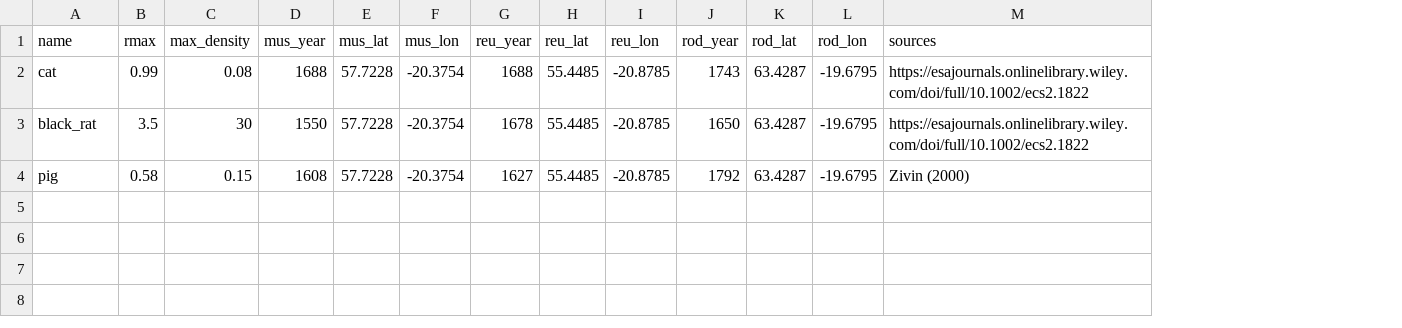
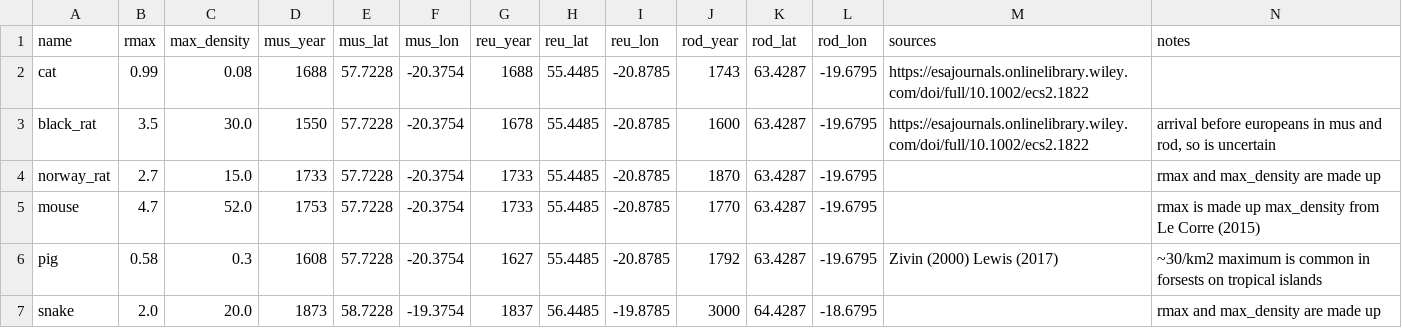
Before and after one commit to rafaqz/MauritiusExtinctions, a CSV file: animals.csv, drawn as a sheet; addresses are those after the commit; the diff names each change by its address in the sheet, - before the commit and + after, or states it on an @@ line.

```diff
--- a/animals.csv
+++ b/animals.csv
+column N (notes), row 3: arrival before europeans in mus and rod, so is uncertain; row 6: ~30/km2 maximum is common in forsests on tropical islands
-C3 (max_density): 30
+C3 (max_density): 30.0
-J3 (rod_year): 1650
+J3 (rod_year): 1600
+row 4: norway_rat | 2.7 | 15.0 | 1733 | 57.7228 | -20.3754 | 1733 | 55.4485 | -20.8785 | 1870 | 63.4287 | -19.6795 |  | rmax and max_density are made up
+row 5: mouse | 4.7 | 52.0 | 1753 | 57.7228 | -20.3754 | 1733 | 55.4485 | -20.8785 | 1770 | 63.4287 | -19.6795 |  | rmax is made up max_density from Le Corre (2015)
-C6 (max_density): 0.15
+C6 (max_density): 0.3
-M6 (sources): Zivin (2000)
+M6 (sources): Zivin (2000) Lewis (2017)
+row 7: snake | 2.0 | 20.0 | 1873 | 58.7228 | -19.3754 | 1837 | 56.4485 | -19.8785 | 3000 | 64.4287 | -18.6795 |  | rmax and max_density are made up
```
Also changed, not shown: 3 other files.
